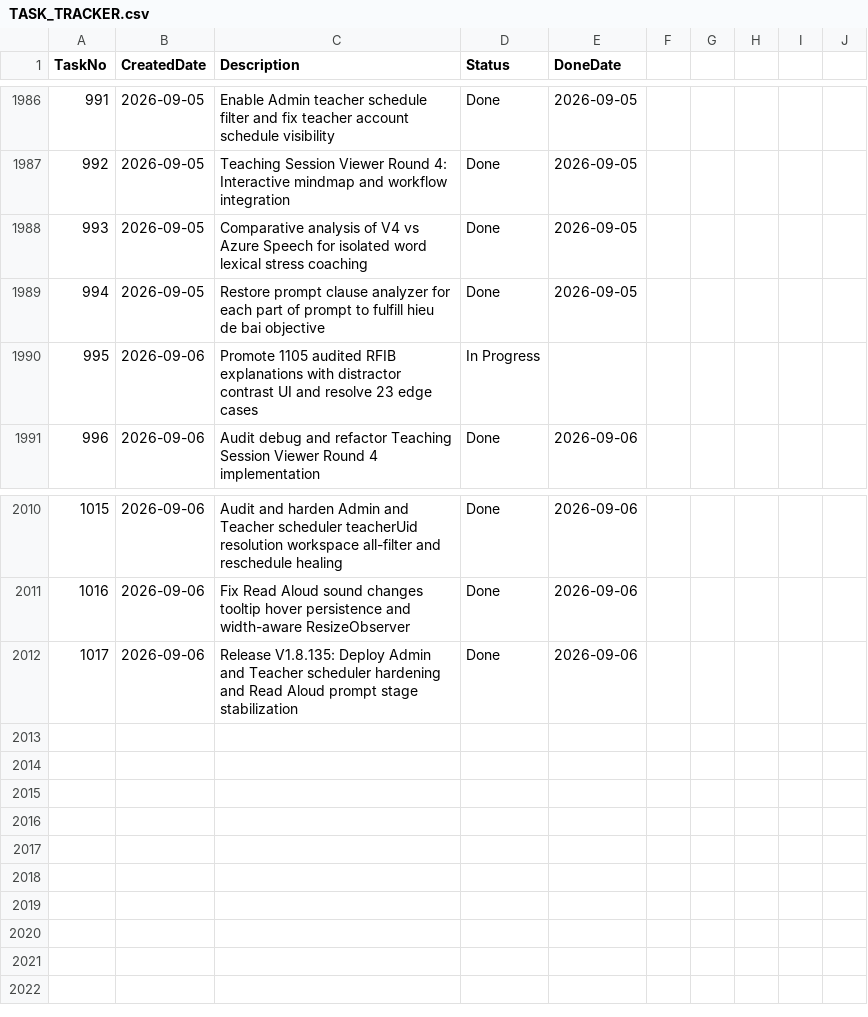
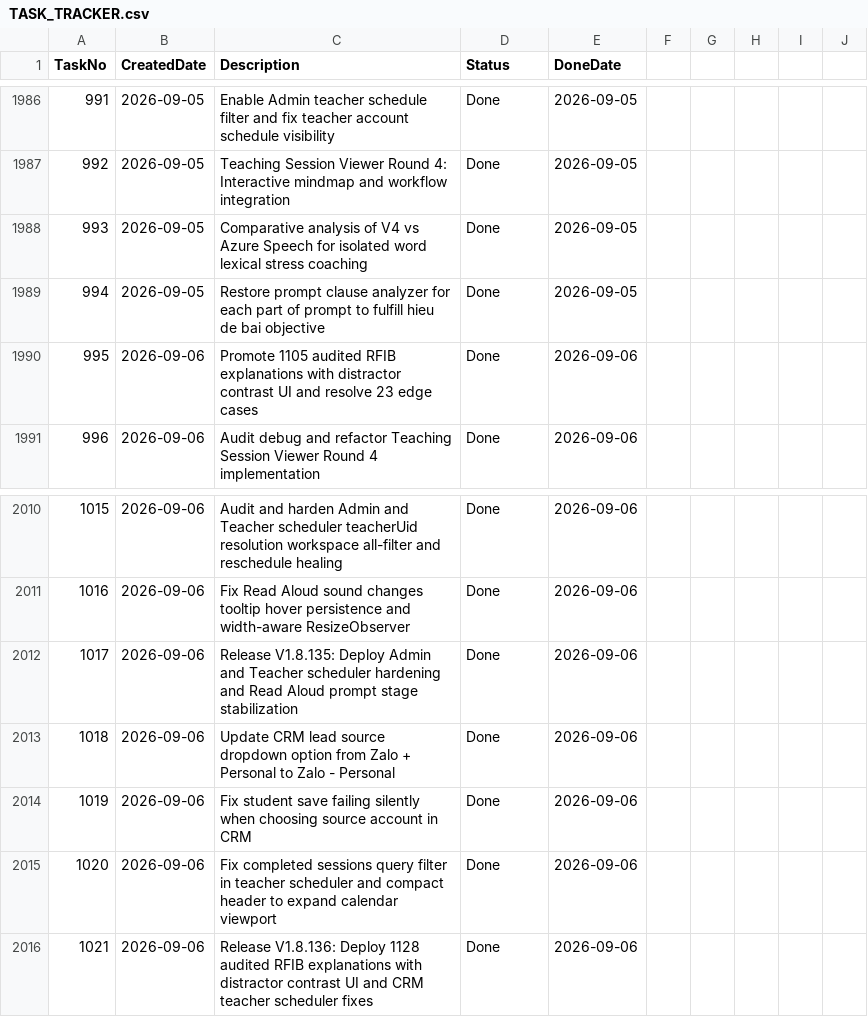
Before and after one commit to huathanhnam95-del/demoproject, a CSV file: TASK_TRACKER.csv, drawn as a sheet; only a part is shown, gaps mark what is left out.

Commit message:
feat(release): Release V1.8.136 — 1,128 audited RFIB catalog, distractor contrast UI, and CRM teacher scheduler fixes

```diff
--- a/TASK_TRACKER.csv
+++ b/TASK_TRACKER.csv
@@ -1989,3 +1989,3 @@ TaskNo,CreatedDate,Description,Status,DoneDate
 994,2026-09-05,Restore prompt clause analyzer for each part of prompt to fulfill hieu de bai objective,Done,2026-09-05
-995,2026-09-06,Promote 1105 audited RFIB explanations with distractor contrast UI and resolve 23 edge cases,In Progress,
+995,2026-09-06,Promote 1105 audited RFIB explanations with distractor contrast UI and resolve 23 edge cases,Done,2026-09-06
 996,2026-09-06,Audit debug and refactor Teaching Session Viewer Round 4 implementation,Done,2026-09-06
@@ -2012 +2012,5 @@ TaskNo,CreatedDate,Description,Status,DoneDate
 1017,2026-09-06,Release V1.8.135: Deploy Admin and Teacher scheduler hardening and Read Aloud prompt stage stabilization,Done,2026-09-06
+1018,2026-09-06,Update CRM lead source dropdown option from Zalo + Personal to Zalo - Personal,Done,2026-09-06
+1019,2026-09-06,Fix student save failing silently when choosing source account in CRM,Done,2026-09-06
+1020,2026-09-06,Fix completed sessions query filter in teacher scheduler and compact header to expand calendar viewport,Done,2026-09-06
+1021,2026-09-06,Release V1.8.136: Deploy 1128 audited RFIB explanations with distractor contrast UI and CRM teacher scheduler fixes,Done,2026-09-06
```
Also changed, not shown: 25 other files.
